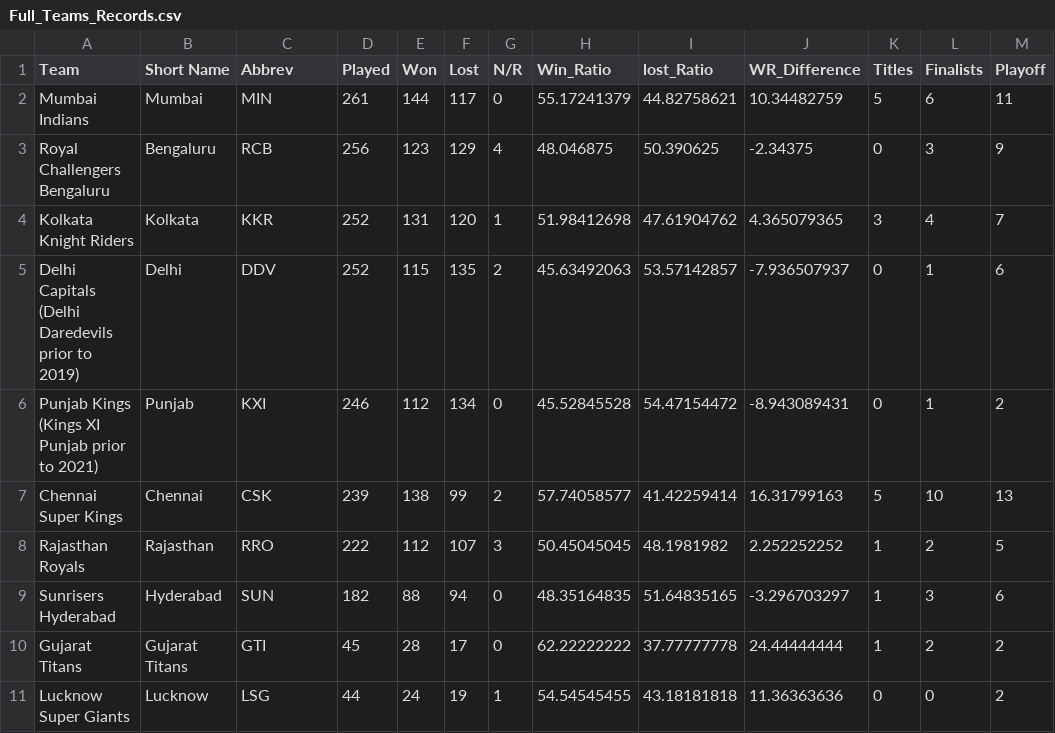
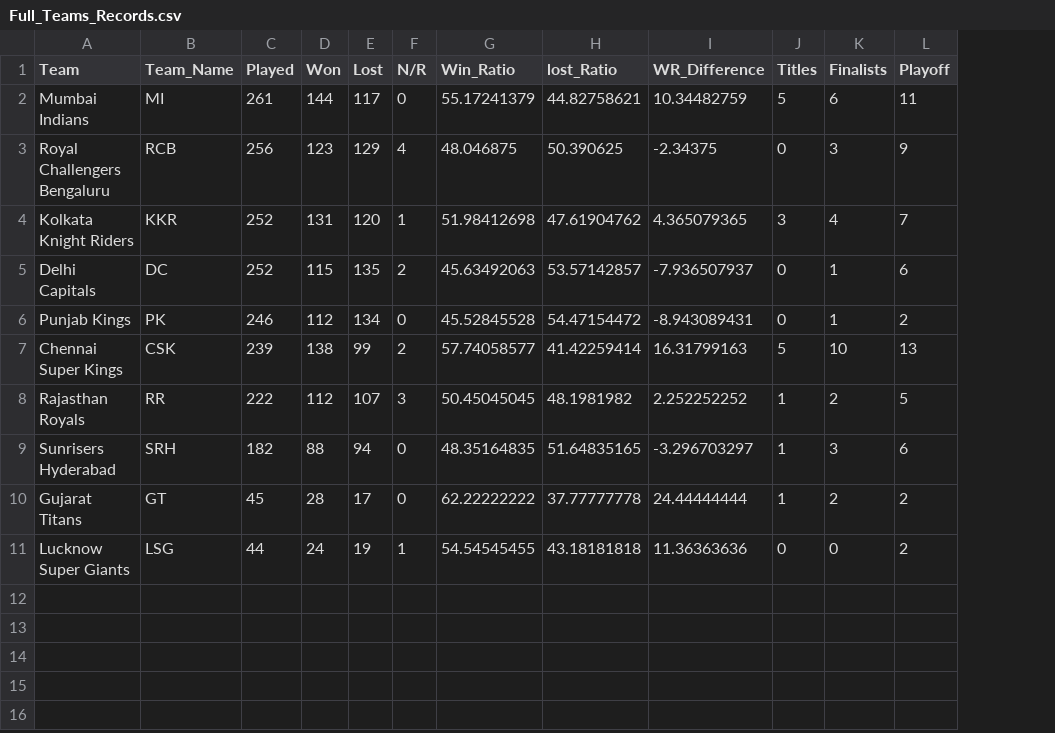
Before and after one commit to NIRANJANGOPALAN/IPL_player_analysis, a CSV file: Models/Full_Teams_Records.csv, drawn as a sheet; removed rows and columns are numbered as before the commit, all else as after; the diff names each change by its address in the sheet, - before the commit and + after, or states it on an @@ line.

```diff
--- a/Models/Full_Teams_Records.csv
+++ b/Models/Full_Teams_Records.csv
-column B (Short Name), rows 2-11: Mumbai | Bengaluru | Kolkata | Delhi | Punjab | Chennai | Rajasthan | Hyderabad | Gujarat Titans | Lucknow
-B1: Abbrev
+B1: Team_Name
-B2 (Team_Name): MIN
+B2 (Team_Name): MI
-A5 (Team): Delhi Capitals (Delhi Daredevils prior to 2019)
+A5 (Team): Delhi Capitals
-B5 (Team_Name): DDV
+B5 (Team_Name): DC
-A6 (Team): Punjab Kings (Kings XI Punjab prior to 2021)
+A6 (Team): Punjab Kings
-B6 (Team_Name): KXI
+B6 (Team_Name): PK
-B8 (Team_Name): RRO
+B8 (Team_Name): RR
-B9 (Team_Name): SUN
+B9 (Team_Name): SRH
-B10 (Team_Name): GTI
+B10 (Team_Name): GT
```
Also changed, not shown: 2 other files.
